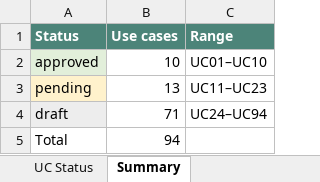
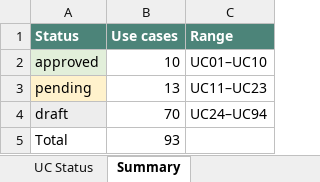
Before and after one commit to WBLcompany/FundManagementDemo, an Excel workbook: docs/business-analysis/uc-status.xlsx, sheet Summary, drawn as a sheet; values as stored, in another font and other column widths than the file's, no borders; the diff names each change by its address in the sheet, - before the commit and + after, or states it on an @@ line.

```diff
--- a/docs/business-analysis/uc-status.xlsx (sheet Summary)
+++ b/docs/business-analysis/uc-status.xlsx (sheet Summary)
-B4 (Use cases): 71
+B4 (Use cases): 70
-B5 (Use cases): 94
+B5 (Use cases): 93
```
Also changed, not shown: sheet UC Status, docs/business-analysis/mapping/uc-clickup-mapping.xlsx, 6 other files.
